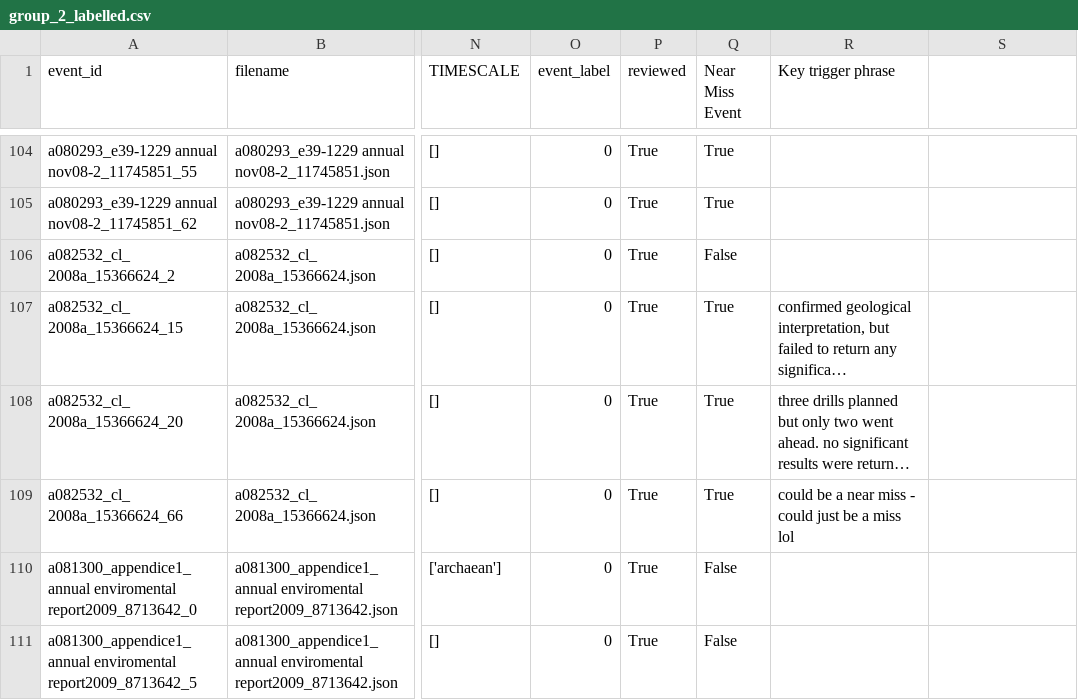
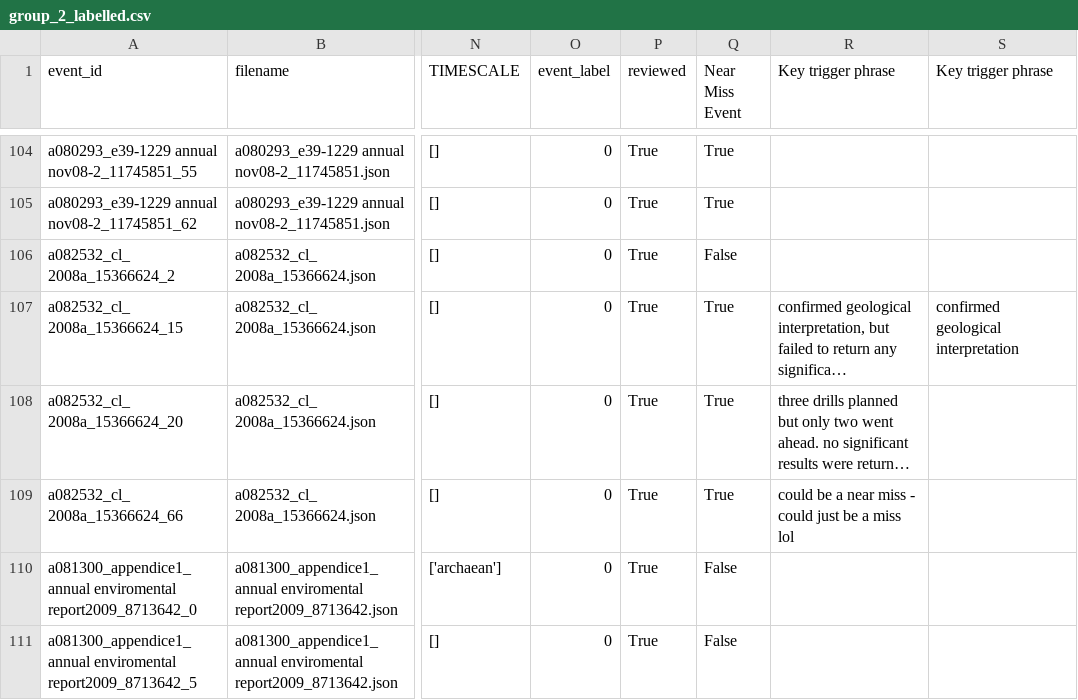
Before and after one commit to tanghyd/capstone, a CSV file: events/group_2_labelled.csv, drawn as a sheet; only a part is shown, gaps mark what is left out; long unchanged cells end in …; the diff covers the shown part only; the diff names each change by its address in the sheet, - before the commit and + after, or states it on an @@ line.

Commit message:
Fix to v2 trigger phrase source

```diff
--- a/events/group_2_labelled.csv
+++ b/events/group_2_labelled.csv
-S1: (empty)
+S1: Key trigger phrase
-S107 (Key trigger phrase): (empty)
+S107 (Key trigger phrase): confirmed geological interpretation
```
Also changed, not shown: 25 edited cells elsewhere in this file.
